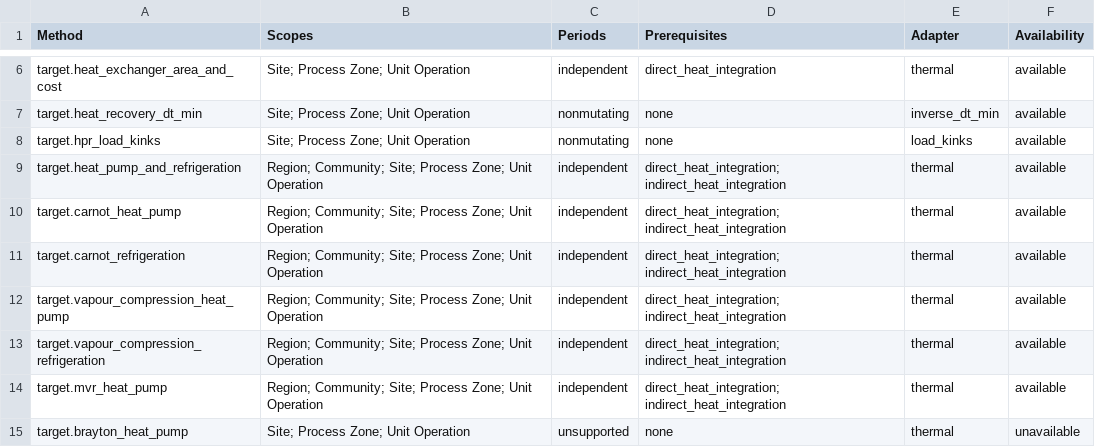
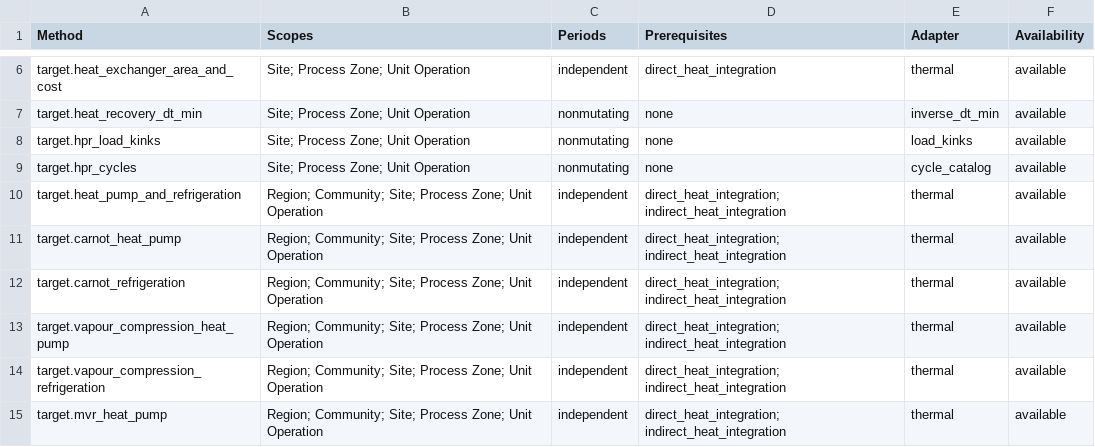
Before and after one commit to waikato-ahuora-smart-energy-systems/OpenPinch, a CSV file: docs/_data/analysis-methods.csv, drawn as a sheet; only a part is shown, gaps mark what is left out; the shorter side is filled out with more unchanged rows.

```diff
--- a/docs/_data/analysis-methods.csv
+++ b/docs/_data/analysis-methods.csv
@@ -8,2 +8,3 @@ target.heat_recovery_dt_min,Site; Process Zone; Unit Operation,nonmutating,none,
 target.hpr_load_kinks,Site; Process Zone; Unit Operation,nonmutating,none,load_kinks,available
+target.hpr_cycles,Site; Process Zone; Unit Operation,nonmutating,none,cycle_catalog,available
 target.heat_pump_and_refrigeration,Region; Community; Site; Process Zone; Unit Operation,independent,direct_heat_integration; indirect_heat_integration,thermal,available
```
Also changed, not shown: docs/_data/tutorial-coverage.csv, 15 other files.
